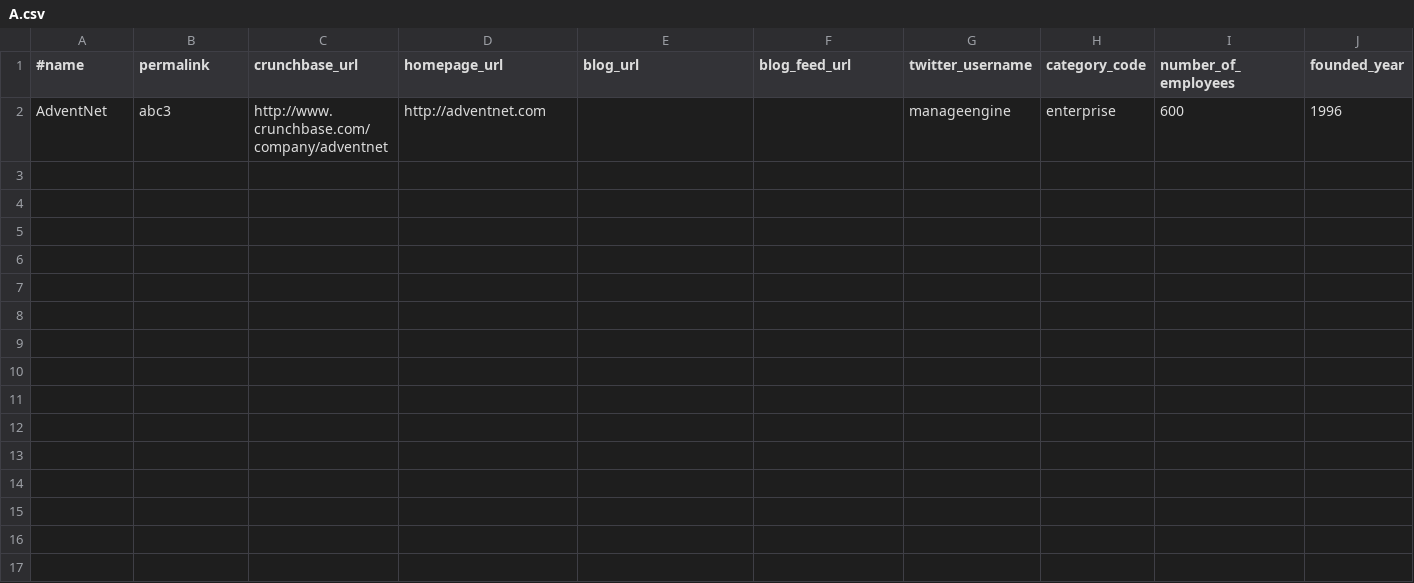
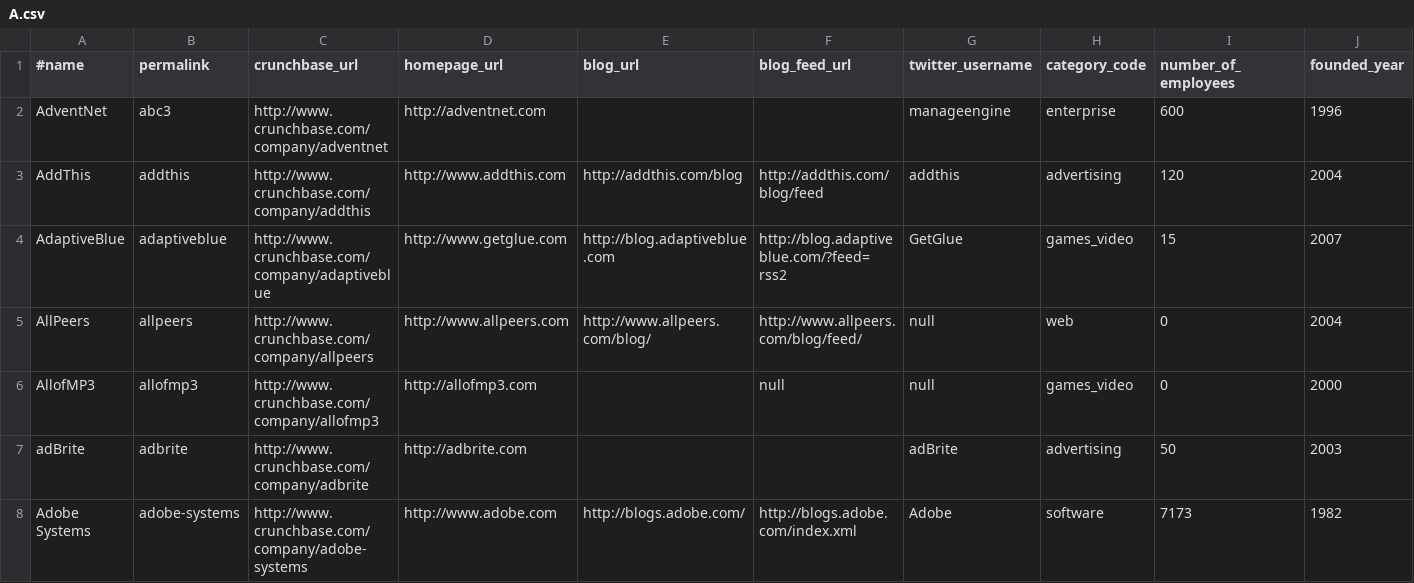
Before and after one commit to verica-nanevska/CompanyFundingStatistics, a CSV file: csvFiles/A.csv, drawn as a sheet; only a part is shown; rows hold the shown columns only; the diff names each change by its address in the sheet, - before the commit and + after, or states it on an @@ line.

```diff
--- a/csvFiles/A.csv
+++ b/csvFiles/A.csv
+row 3: AddThis | addthis | http://www.crunchbase.com/company/addthis | http://www.addthis.com | http://addthis.com/blog | http://addthis.com/blog/feed | addthis | advertising | 120 | 2004
+row 4: AdaptiveBlue | adaptiveblue | http://www.crunchbase.com/company/adaptiveblue | http://www.getglue.com | http://blog.adaptiveblue.com | http://blog.adaptiveblue.com/?feed=rss2 | GetGlue | games_video | 15 | 2007
+row 5: AllPeers | allpeers | http://www.crunchbase.com/company/allpeers | http://www.allpeers.com | http://www.allpeers.com/blog/ | http://www.allpeers.com/blog/feed/ | null | web | 0 | 2004
+row 6: AllofMP3 | allofmp3 | http://www.crunchbase.com/company/allofmp3 | http://allofmp3.com |  | null | null | games_video | 0 | 2000
+row 7: adBrite | adbrite | http://www.crunchbase.com/company/adbrite | http://adbrite.com |  |  | adBrite | advertising | 50 | 2003
+row 8: Adobe Systems | adobe-systems | http://www.crunchbase.com/company/adobe-systems | http://www.adobe.com | http://blogs.adobe.com/ | http://blogs.adobe.com/index.xml | Adobe | software | 7173 | 1982
```
Also changed, not shown: csvFiles/D.csv, csvFiles/Z.csv, 47 other files.
